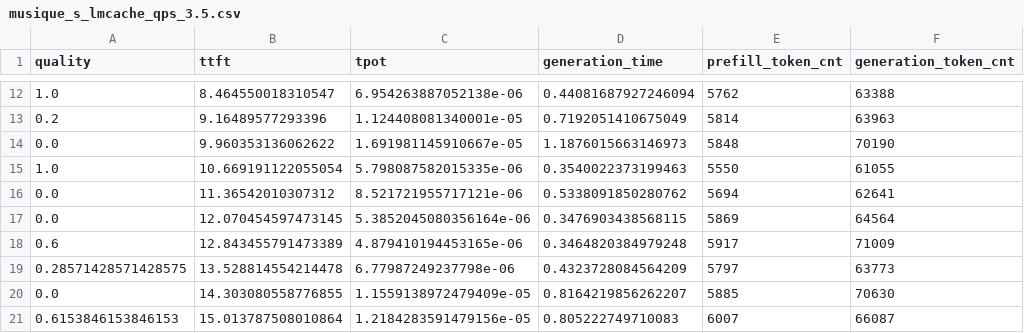
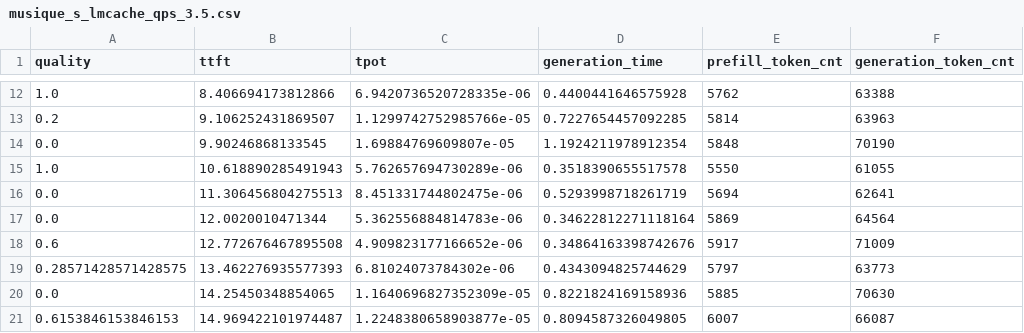
Before and after one commit to Monstertail/APE, a CSV file: lmcache/benchmarks/rag/musique_s_lmcache_qps_3.5.csv, drawn as a sheet; only a part is shown, gaps mark what is left out; the diff covers the shown part only.

```diff
--- a/lmcache/benchmarks/rag/musique_s_lmcache_qps_3.5.csv
+++ b/lmcache/benchmarks/rag/musique_s_lmcache_qps_3.5.csv
@@ -12,10 +12,10 @@ quality,ttft,tpot,generation_time,prefill_token_cnt,generation_token_cnt
-1.0,8.464550018310547,6.954263887052138e-06,0.44081687927246094,5762,63388
-0.2,9.16489577293396,1.124408081340001e-05,0.7192051410675049,5814,63963
-0.0,9.960353136062622,1.691981145910667e-05,1.1876015663146973,5848,70190
-1.0,10.669191122055054,5.798087582015335e-06,0.3540022373199463,5550,61055
-0.0,11.36542010307312,8.521721955717121e-06,0.5338091850280762,5694,62641
-0.0,12.070454597473145,5.3852045080356164e-06,0.3476903438568115,5869,64564
-0.6,12.843455791473389,4.879410194453165e-06,0.3464820384979248,5917,71009
-0.28571428571428575,13.528814554214478,6.77987249237798e-06,0.4323728084564209,5797,63773
-0.0,14.303080558776855,1.1559138972479409e-05,0.8164219856262207,5885,70630
-0.6153846153846153,15.013787508010864,1.2184283591479156e-05,0.805222749710083,6007,66087
+1.0,8.406694173812866,6.9420736520728335e-06,0.4400441646575928,5762,63388
+0.2,9.106252431869507,1.1299742752985766e-05,0.7227654457092285,5814,63963
+0.0,9.90246868133545,1.69884769609807e-05,1.1924211978912354,5848,70190
+1.0,10.618890285491943,5.762657694730289e-06,0.3518390655517578,5550,61055
+0.0,11.306456804275513,8.451331744802475e-06,0.5293998718261719,5694,62641
+0.0,12.0020010471344,5.362556884814783e-06,0.34622812271118164,5869,64564
+0.6,12.772676467895508,4.909823177166652e-06,0.34864163398742676,5917,71009
+0.28571428571428575,13.462276935577393,6.81024073784302e-06,0.4343094825744629,5797,63773
+0.0,14.25450348854065,1.1640696827352309e-05,0.8221824169158936,5885,70630
+0.6153846153846153,14.969422101974487,1.2248380658903877e-05,0.8094587326049805,6007,66087
```
Also changed, not shown: 33 edited cells elsewhere in this file, 1 other file.
